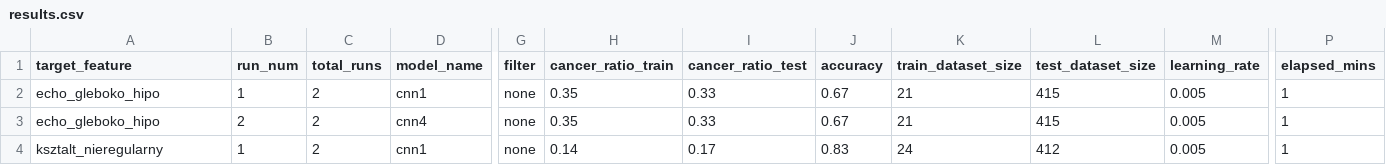
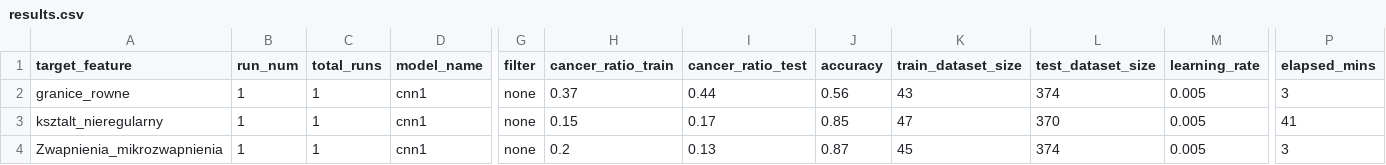
Before and after one commit to mrafalo/thyroid, a CSV file: results.csv, drawn as a sheet; only a part is shown, gaps mark what is left out; removed rows and columns are numbered as before the commit, all else as after; rows hold the shown columns only; the diff names each change by its address in the sheet, - before the commit and + after, or states it on an @@ line.

```diff
--- a/results.csv
+++ b/results.csv
-A2 (target_feature): echo_gleboko_hipo
+A2 (target_feature): granice_rowne
-C2 (total_runs): 2
+C2 (total_runs): 1
-H2 (cancer_ratio_train): 0.35
+H2 (cancer_ratio_train): 0.37
-I2 (cancer_ratio_test): 0.33
+I2 (cancer_ratio_test): 0.44
-J2 (accuracy): 0.67
+J2 (accuracy): 0.56
-K2 (train_dataset_size): 21
+K2 (train_dataset_size): 43
-L2 (test_dataset_size): 415
+L2 (test_dataset_size): 374
-P2 (elapsed_mins): 1
+P2 (elapsed_mins): 3
-row 3: echo_gleboko_hipo | 2 | 2 | cnn4 | none | 0.35 | 0.33 | 0.67 | 21 | 415 | 0.005 | 1
-C3 (total_runs): 2
+C3 (total_runs): 1
-H3 (cancer_ratio_train): 0.14
+H3 (cancer_ratio_train): 0.15
-J3 (accuracy): 0.83
+J3 (accuracy): 0.85
-K3 (train_dataset_size): 24
+K3 (train_dataset_size): 47
-L3 (test_dataset_size): 412
+L3 (test_dataset_size): 370
-P3 (elapsed_mins): 1
+P3 (elapsed_mins): 41
+row 4: Zwapnienia_mikrozwapnienia | 1 | 1 | cnn1 | none | 0.2 | 0.13 | 0.87 | 45 | 374 | 0.005 | 3
```
Also changed, not shown: 7 other files.
